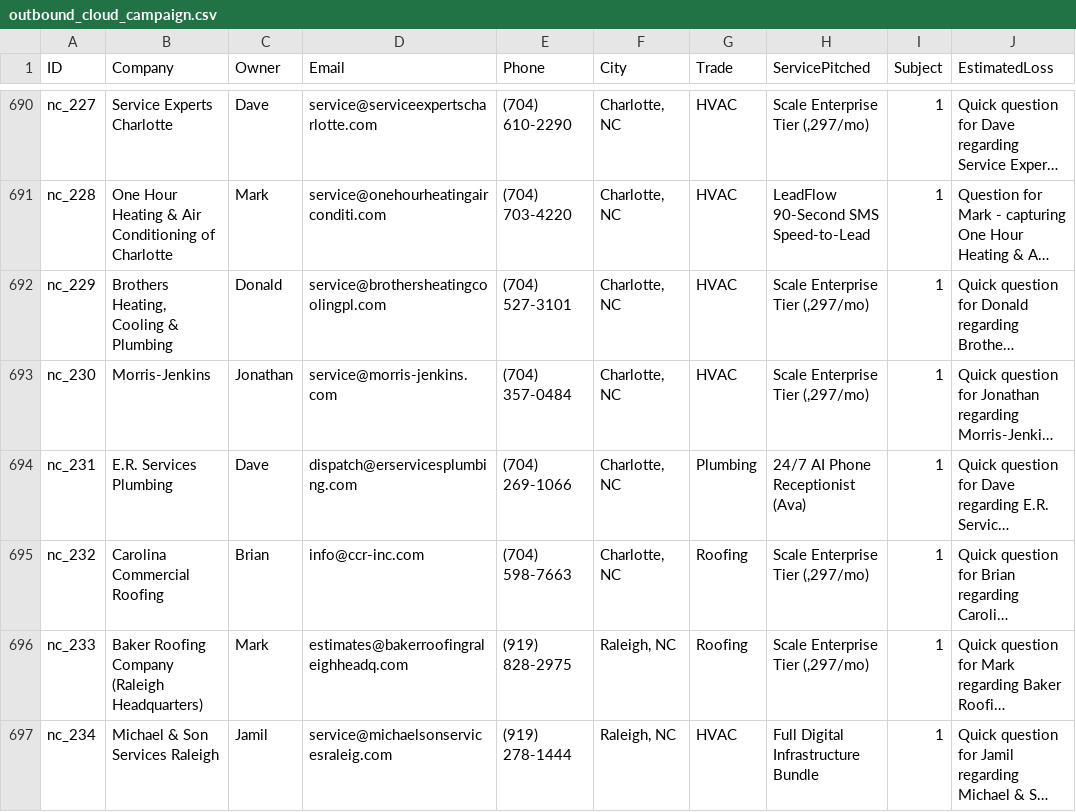
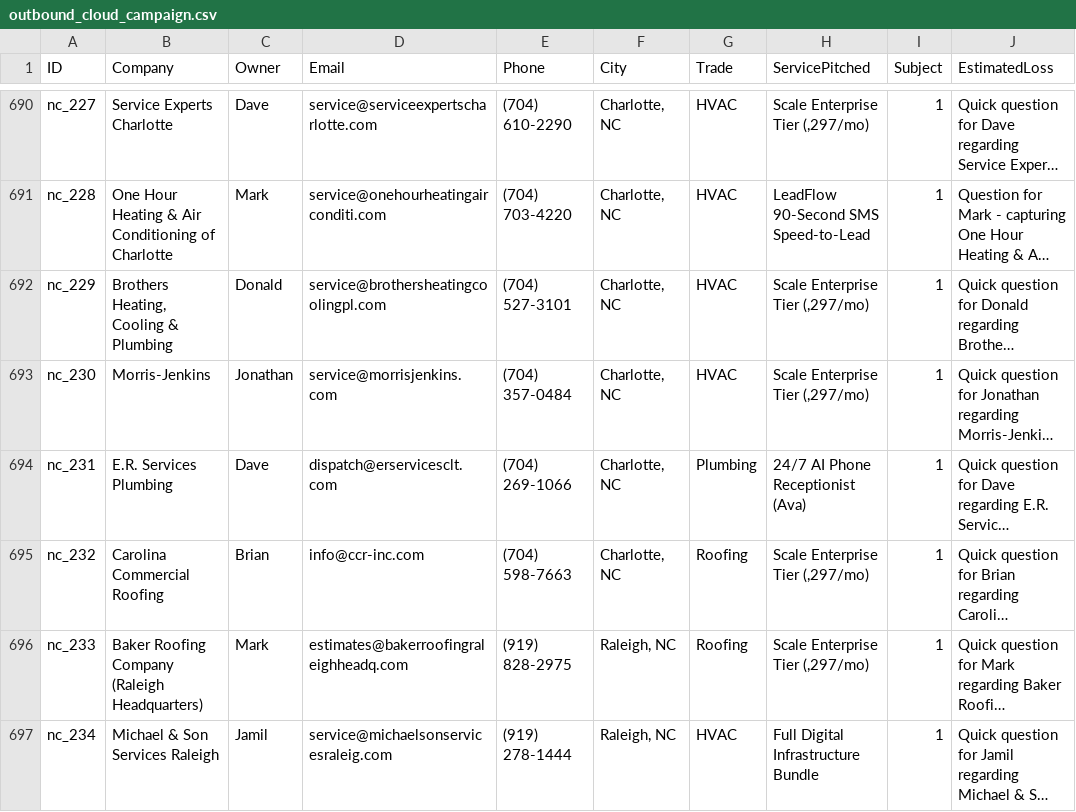
Before and after one commit to hluke2057-hub/Vantorxsolutions, a CSV file: data/outbound_cloud_campaign.csv, drawn as a sheet; only a part is shown, gaps mark what is left out; long unchanged cells end in …; the diff names each change by its address in the sheet, - before the commit and + after, or states it on an @@ line.

Commit message:
fix(leads): correct Morris-Jenkins and E.R. Services plumbing domains to verified MX domains

```diff
--- a/data/outbound_cloud_campaign.csv
+++ b/data/outbound_cloud_campaign.csv
-D693 (Email): service@morris-jenkins.com
+D693 (Email): service@morrisjenkins.com
-D694 (Email): dispatch@erservicesplumbing.com
+D694 (Email): dispatch@erservicesclt.com
```
Also changed, not shown: 4 other files.
